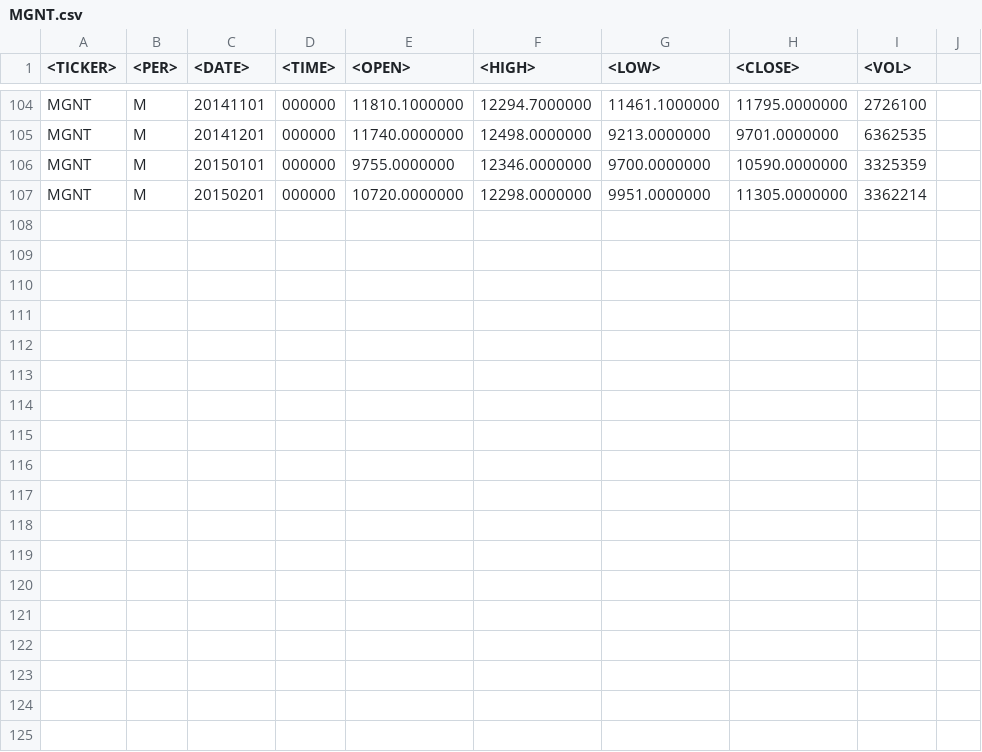
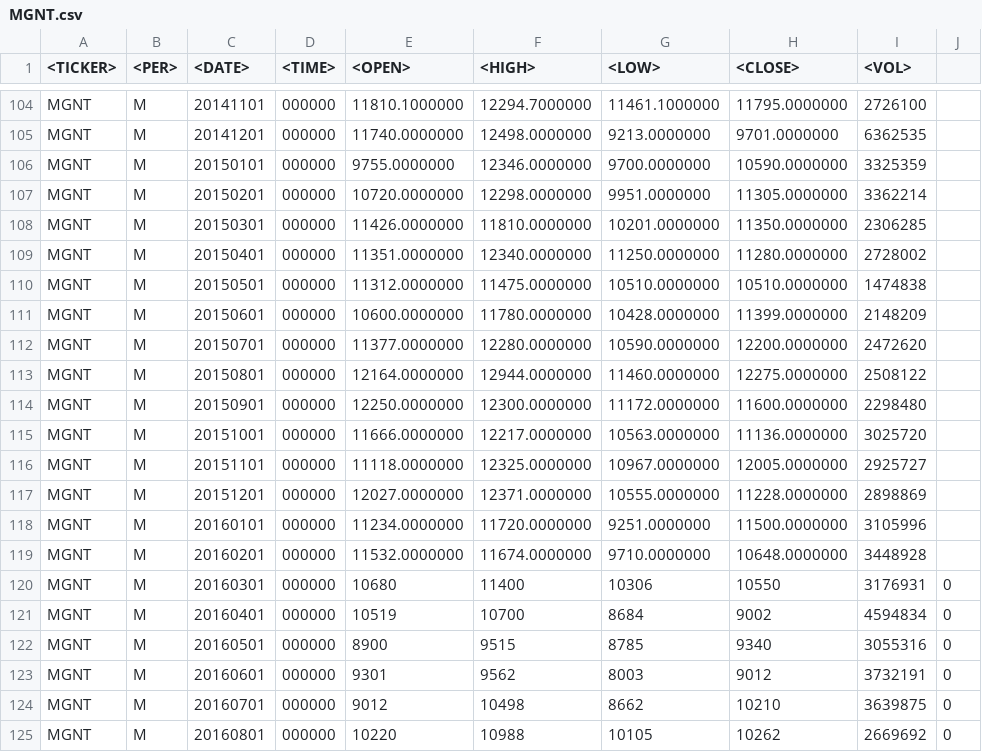
Before and after one commit to dmitryleskov/instrument-comparison, a CSV file: data/MGNT.csv, drawn as a sheet; only a part is shown, gaps mark what is left out; the diff names each change by its address in the sheet, - before the commit and + after, or states it on an @@ line.

```diff
--- a/data/MGNT.csv
+++ b/data/MGNT.csv
+row 108: MGNT | M | 20150301 | 000000 | 11426.0000000 | 11810.0000000 | 10201.0000000 | 11350.0000000 | 2306285
+row 109: MGNT | M | 20150401 | 000000 | 11351.0000000 | 12340.0000000 | 11250.0000000 | 11280.0000000 | 2728002
+row 110: MGNT | M | 20150501 | 000000 | 11312.0000000 | 11475.0000000 | 10510.0000000 | 10510.0000000 | 1474838
+row 111: MGNT | M | 20150601 | 000000 | 10600.0000000 | 11780.0000000 | 10428.0000000 | 11399.0000000 | 2148209
+row 112: MGNT | M | 20150701 | 000000 | 11377.0000000 | 12280.0000000 | 10590.0000000 | 12200.0000000 | 2472620
+row 113: MGNT | M | 20150801 | 000000 | 12164.0000000 | 12944.0000000 | 11460.0000000 | 12275.0000000 | 2508122
+row 114: MGNT | M | 20150901 | 000000 | 12250.0000000 | 12300.0000000 | 11172.0000000 | 11600.0000000 | 2298480
+row 115: MGNT | M | 20151001 | 000000 | 11666.0000000 | 12217.0000000 | 10563.0000000 | 11136.0000000 | 3025720
+row 116: MGNT | M | 20151101 | 000000 | 11118.0000000 | 12325.0000000 | 10967.0000000 | 12005.0000000 | 2925727
+row 117: MGNT | M | 20151201 | 000000 | 12027.0000000 | 12371.0000000 | 10555.0000000 | 11228.0000000 | 2898869
+row 118: MGNT | M | 20160101 | 000000 | 11234.0000000 | 11720.0000000 | 9251.0000000 | 11500.0000000 | 3105996
+row 119: MGNT | M | 20160201 | 000000 | 11532.0000000 | 11674.0000000 | 9710.0000000 | 10648.0000000 | 3448928
+row 120: MGNT | M | 20160301 | 000000 | 10680 | 11400 | 10306 | 10550 | 3176931 | 0
+row 121: MGNT | M | 20160401 | 000000 | 10519 | 10700 | 8684 | 9002 | 4594834 | 0
+row 122: MGNT | M | 20160501 | 000000 | 8900 | 9515 | 8785 | 9340 | 3055316 | 0
+row 123: MGNT | M | 20160601 | 000000 | 9301 | 9562 | 8003 | 9012 | 3732191 | 0
+row 124: MGNT | M | 20160701 | 000000 | 9012 | 10498 | 8662 | 10210 | 3639875 | 0
+row 125: MGNT | M | 20160801 | 000000 | 10220 | 10988 | 10105 | 10262 | 2669692 | 0
```
Also changed, not shown: data/GMKN.csv, data/LKOH.csv, 49 other files.
